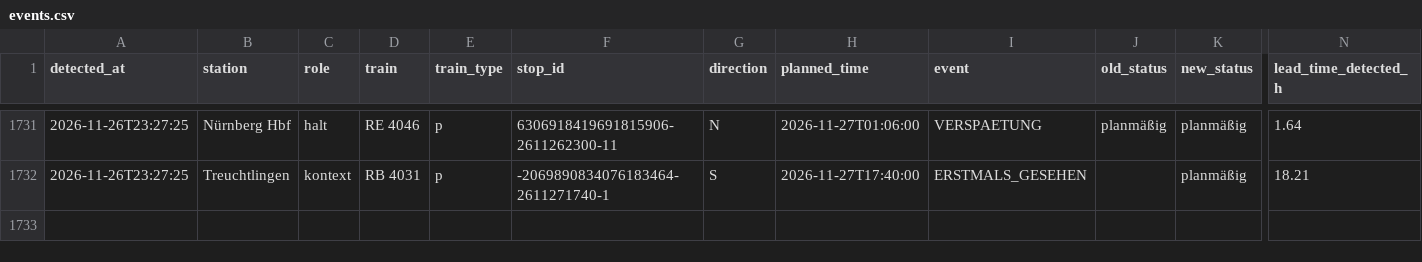
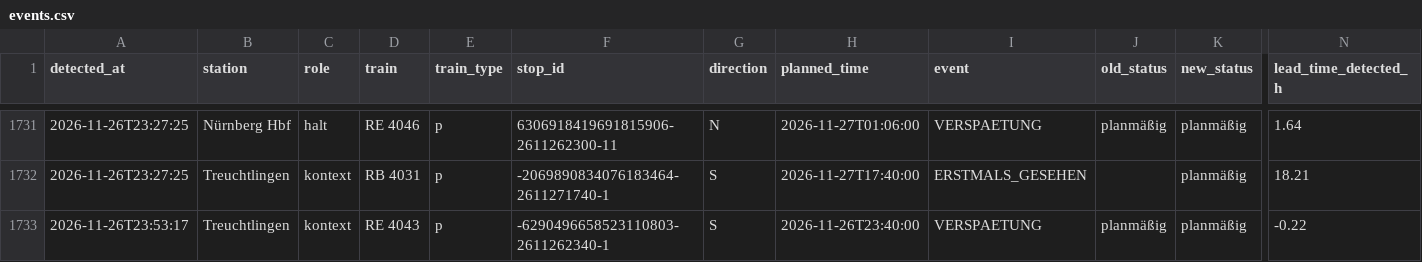
Before and after one commit to frederikwalter/RE1-Monitor, a CSV file: events.csv, drawn as a sheet; only a part is shown, gaps mark what is left out; rows hold the shown columns only; the diff names each change by its address in the sheet, - before the commit and + after, or states it on an @@ line.

```diff
--- a/events.csv
+++ b/events.csv
+row 1733: 2026-11-26T23:53:17 | Treuchtlingen | kontext | RE 4043 | p | -6290496658523110803-2611262340-1 | S | 2026-11-26T23:40:00 | VERSPAETUNG | planmäßig | planmäßig | -0.22
```
Also changed, not shown: runs.csv, 5 other files.
